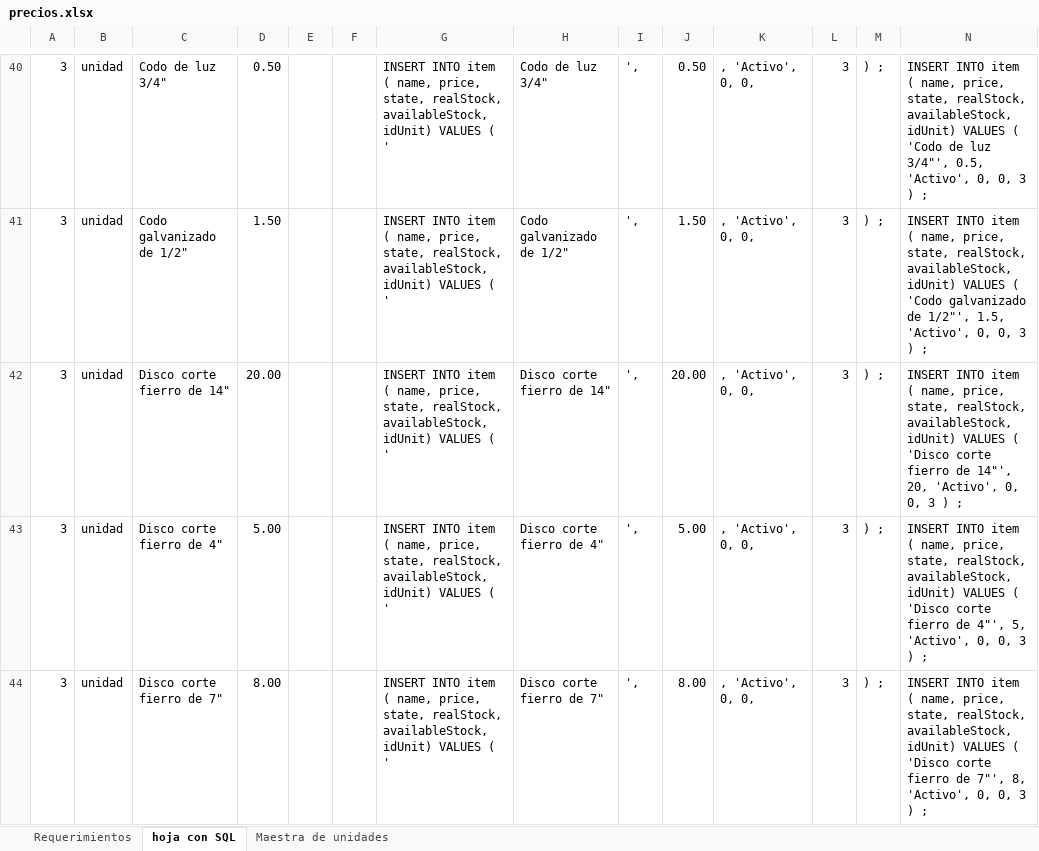
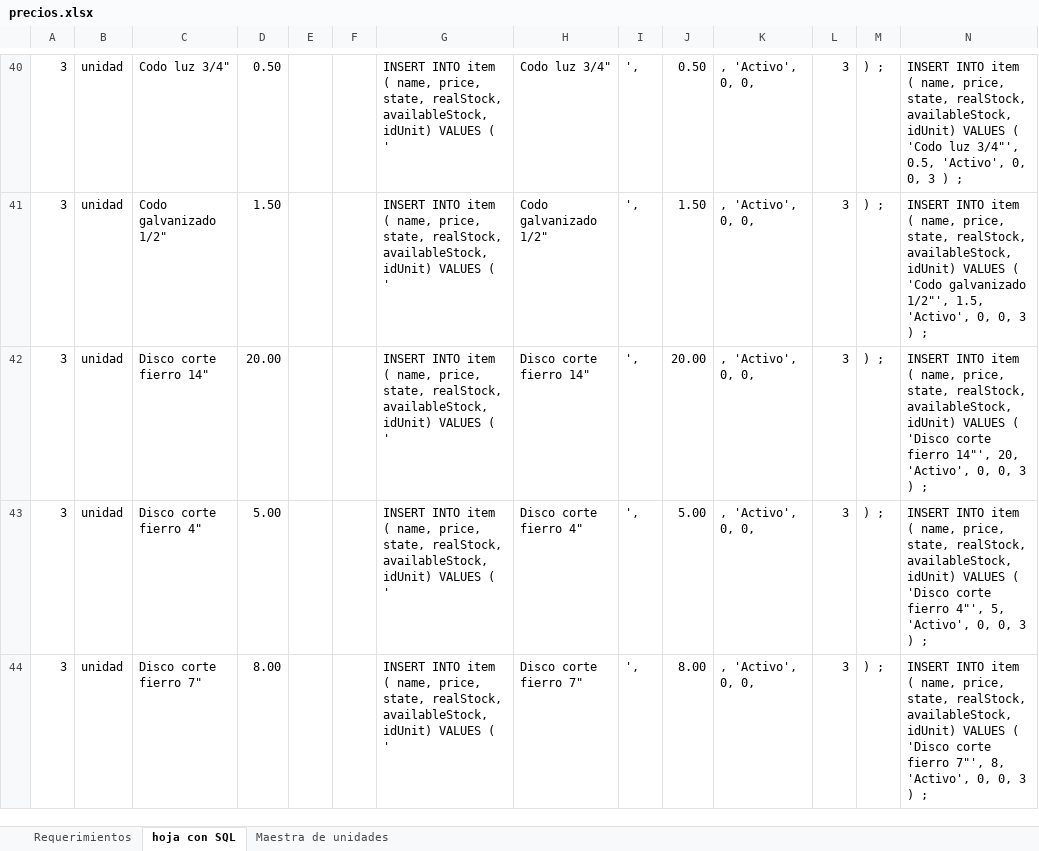
Before and after one commit to cmlpsuperior/omni, an Excel workbook: database/BD/backup/precios.xlsx, sheet hoja con SQL, drawn as a sheet; only a part is shown, gaps mark what is left out; values as stored, in another font and other column widths than the file's, no borders; the diff covers the shown part only; the diff names each change by its address in the sheet, - before the commit and + after, or states it on an @@ line.

```diff
--- a/database/BD/backup/precios.xlsx (sheet hoja con SQL)
+++ b/database/BD/backup/precios.xlsx (sheet hoja con SQL)
-C40: Codo de luz 3/4"
+C40: Codo luz 3/4"
-H40: Codo de luz 3/4"
+H40: Codo luz 3/4"
-N40: …( 'Codo de luz 3/4"',…
+N40: …( 'Codo luz 3/4"',…
-C41: Codo galvanizado de 1/2"
+C41: Codo galvanizado 1/2"
-H41: Codo galvanizado de 1/2"
+H41: Codo galvanizado 1/2"
-N41: …'Codo galvanizado de 1/2"', 1.5,…
+N41: …'Codo galvanizado 1/2"', 1.5,…
-C42: Disco corte fierro de 14"
+C42: Disco corte fierro 14"
-H42: Disco corte fierro de 14"
+H42: Disco corte fierro 14"
-N42: …corte fierro de 14"', 20,…
+N42: …corte fierro 14"', 20,…
-C43: Disco corte fierro de 4"
+C43: Disco corte fierro 4"
-H43: Disco corte fierro de 4"
+H43: Disco corte fierro 4"
-N43: …corte fierro de 4"', 5,…
+N43: …corte fierro 4"', 5,…
-C44: Disco corte fierro de 7"
+C44: Disco corte fierro 7"
-H44: Disco corte fierro de 7"
+H44: Disco corte fierro 7"
-N44: …corte fierro de 7"', 8,…
+N44: …corte fierro 7"', 8,…
```
Also changed, not shown: 1 added row and 307 edited cells elsewhere in this sheet.
